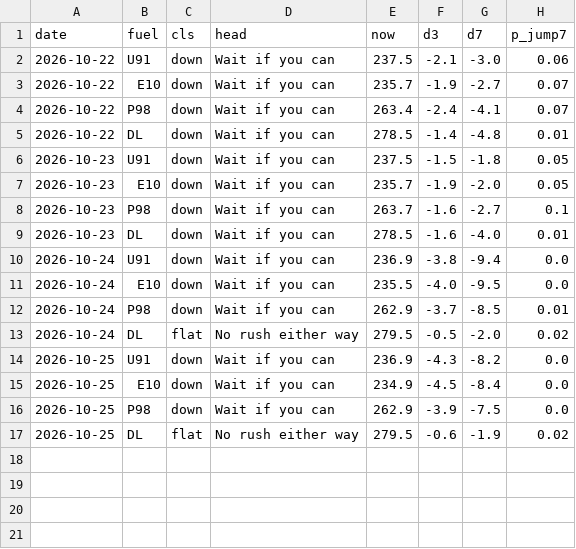
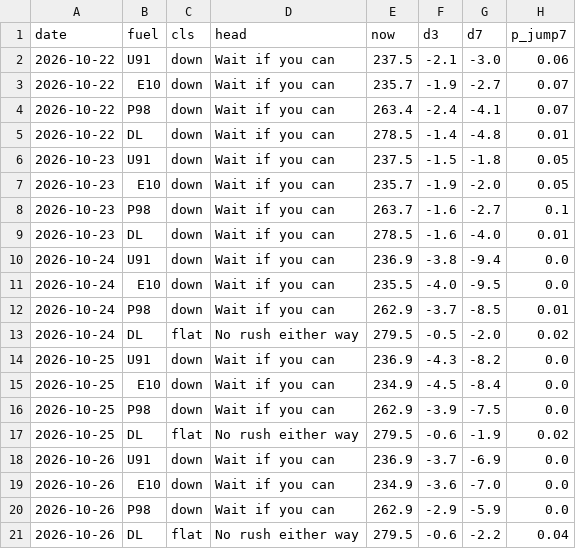
Before and after one commit to nathann2997/FuelForecast, a CSV file: store/calls.csv, drawn as a sheet; the diff names each change by its address in the sheet, - before the commit and + after, or states it on an @@ line.

```diff
--- a/store/calls.csv
+++ b/store/calls.csv
+row 18: 2026-10-26 | U91 | down | Wait if you can | 236.9 | -3.7 | -6.9 | 0.0
+row 19: 2026-10-26 | E10 | down | Wait if you can | 234.9 | -3.6 | -7.0 | 0.0
+row 20: 2026-10-26 | P98 | down | Wait if you can | 262.9 | -2.9 | -5.9 | 0.0
+row 21: 2026-10-26 | DL | flat | No rush either way | 279.5 | -0.6 | -2.2 | 0.04
```
Also changed, not shown: 3 other files.
